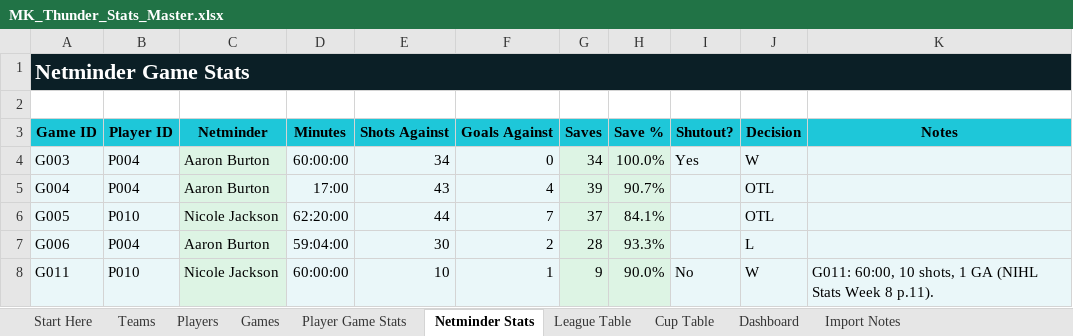
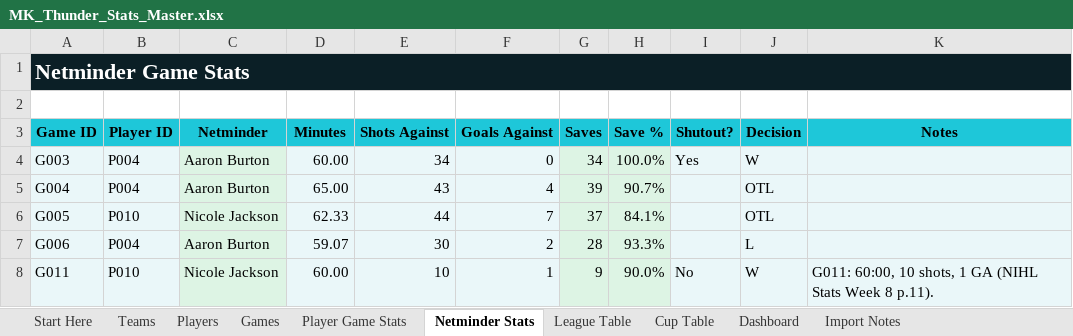
Before and after one commit to Howardmoon76/mk-thunder-stats-v2, an Excel workbook: MK_Thunder_Stats_Master.xlsx, sheet Netminder Stats, drawn as a sheet; values as stored, in another font and other column widths than the file's, no borders; the diff names each change by its address in the sheet, - before the commit and + after, or states it on an @@ line.

Commit message:
Add files via upload

```diff
--- a/MK_Thunder_Stats_Master.xlsx (sheet Netminder Stats)
+++ b/MK_Thunder_Stats_Master.xlsx (sheet Netminder Stats)
-D4 (Minutes): 60:00:00
+D4 (Minutes): 60.00
-D5 (Minutes): 17:00
+D5 (Minutes): 65.00
-D6 (Minutes): 62:20:00
+D6 (Minutes): 62.33
-D7 (Minutes): 59:04:00
+D7 (Minutes): 59.07
-D8 (Minutes): 60:00:00
+D8 (Minutes): 60.00
```
Also changed, not shown: sheet Import Notes.
